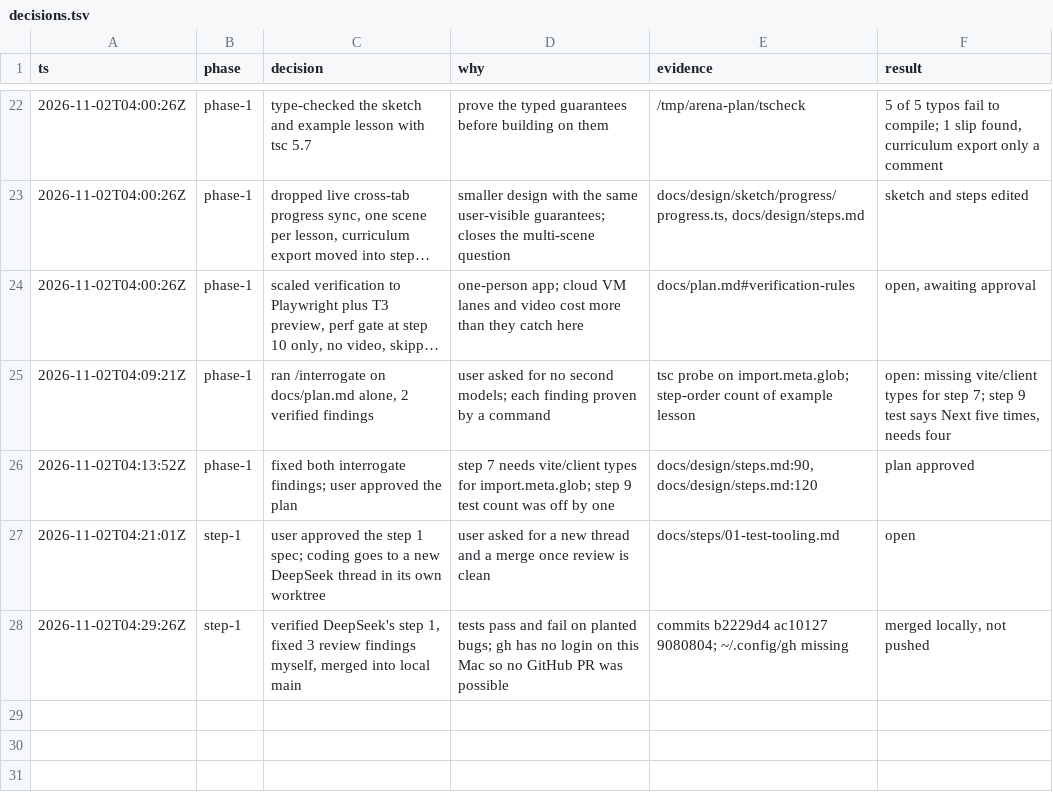
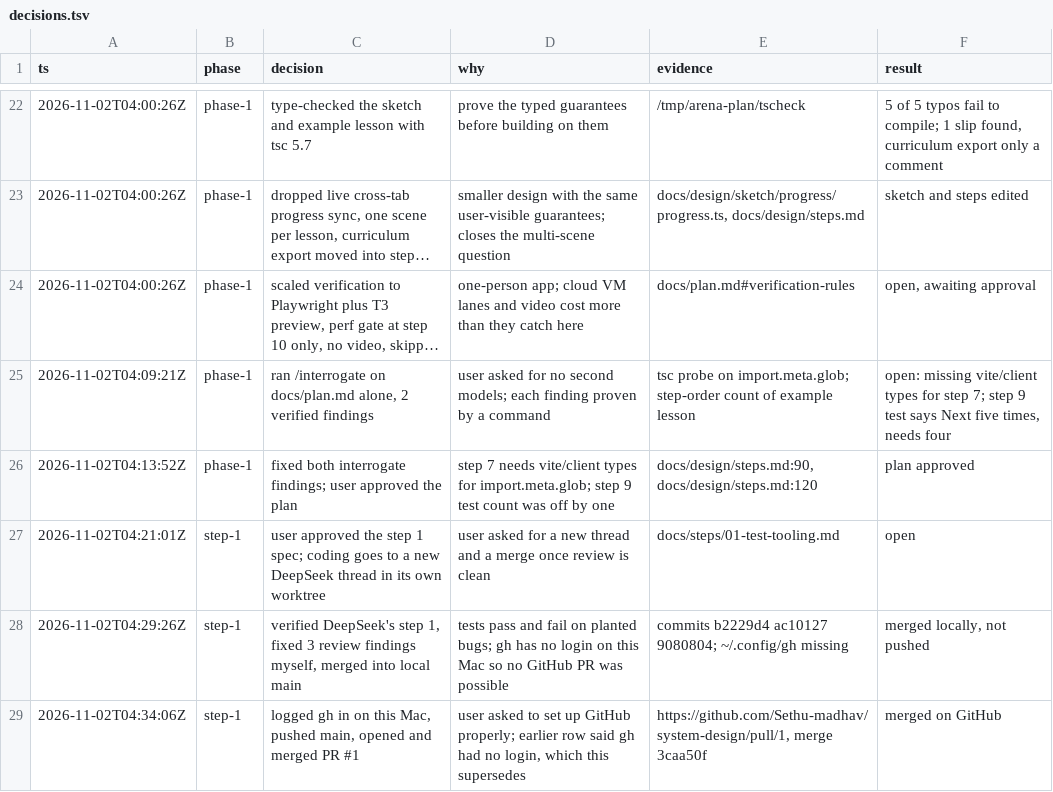
Before and after one commit to Sethu-madhav/system-design, a TSV file: docs/decisions.tsv, drawn as a sheet; only a part is shown, gaps mark what is left out; long unchanged cells end in …; the diff names each change by its address in the sheet, - before the commit and + after, or states it on an @@ line.

```diff
--- a/docs/decisions.tsv
+++ b/docs/decisions.tsv
+row 29: 2026-11-02T04:34:06Z | step-1 | logged gh in on this Mac, pushed main, opened and merged PR #1 | user asked to set up GitHub properly; earlier row said gh had no login, which this supersedes | https://github.com/Sethu-madhav/system-design/pull/1, merge 3caa50f | merged on GitHub
```
